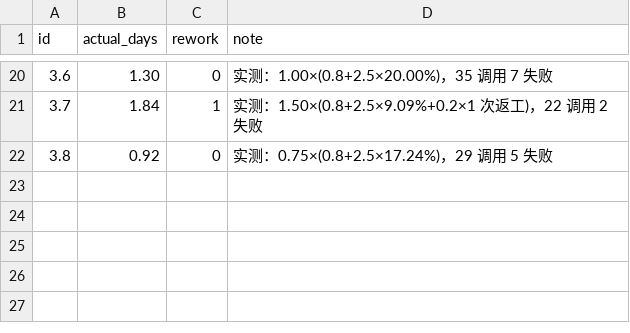
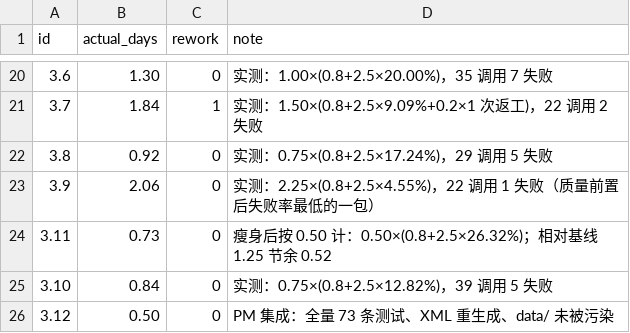
Before and after one commit to MikeHuang2000/Project-Management-Course-Lab1, a CSV file: plan/actuals.csv, drawn as a sheet; only a part is shown, gaps mark what is left out.

```diff
--- a/plan/actuals.csv
+++ b/plan/actuals.csv
@@ -22 +22,5 @@ id,actual_days,rework,note
 3.8,0.92,0,实测：0.75×(0.8+2.5×17.24%)，29 调用 5 失败
+3.9,2.06,0,实测：2.25×(0.8+2.5×4.55%)，22 调用 1 失败（质量前置后失败率最低的一包）
+3.11,0.73,0,瘦身后按 0.50 计：0.50×(0.8+2.5×26.32%)；相对基线 1.25 节余 0.52
+3.10,0.84,0,实测：0.75×(0.8+2.5×12.82%)，39 调用 5 失败
+3.12,0.50,0,PM 集成：全量 73 条测试、XML 重生成、data/ 未被污染
```
Also changed, not shown: plan/adjust.csv, plan/progress.csv, 9 other files.
